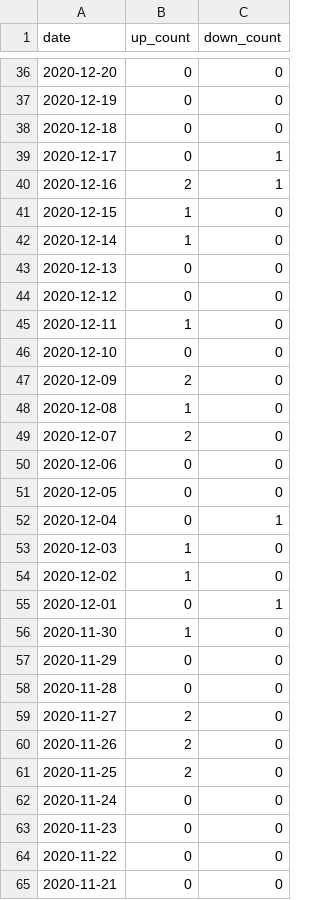
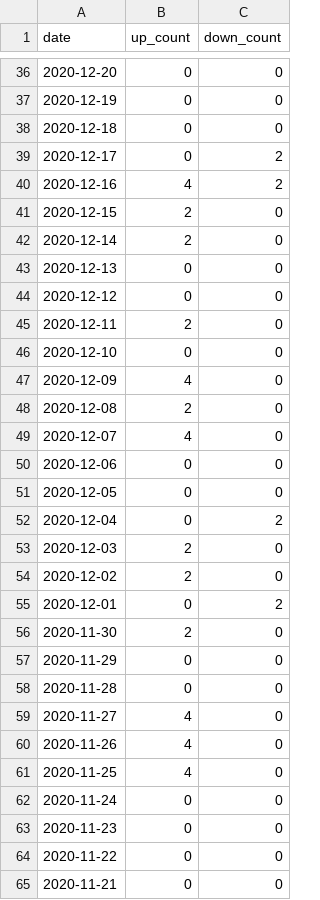
Before and after one commit to winston1214/INU, a CSV file: Introduction_to_Bigdata/investing/nhn-corp_investing.csv (was Introduction_to_Bigdata/nhn-corp_investing.csv), drawn as a sheet; only a part is shown, gaps mark what is left out; the diff covers the shown part only.

```diff
--- a/Introduction_to_Bigdata/nhn-corp_investing.csv
+++ b/Introduction_to_Bigdata/investing/nhn-corp_investing.csv
@@ -38,25 +38,25 @@ date,up_count,down_count
 2020-12-18,0,0
-2020-12-17,0,1
-2020-12-16,2,1
-2020-12-15,1,0
-2020-12-14,1,0
+2020-12-17,0,2
+2020-12-16,4,2
+2020-12-15,2,0
+2020-12-14,2,0
 2020-12-13,0,0
 2020-12-12,0,0
-2020-12-11,1,0
+2020-12-11,2,0
 2020-12-10,0,0
-2020-12-09,2,0
-2020-12-08,1,0
-2020-12-07,2,0
+2020-12-09,4,0
+2020-12-08,2,0
+2020-12-07,4,0
 2020-12-06,0,0
 2020-12-05,0,0
-2020-12-04,0,1
-2020-12-03,1,0
-2020-12-02,1,0
-2020-12-01,0,1
-2020-11-30,1,0
+2020-12-04,0,2
+2020-12-03,2,0
+2020-12-02,2,0
+2020-12-01,0,2
+2020-11-30,2,0
 2020-11-29,0,0
 2020-11-28,0,0
-2020-11-27,2,0
-2020-11-26,2,0
-2020-11-25,2,0
+2020-11-27,4,0
+2020-11-26,4,0
+2020-11-25,4,0
 2020-11-24,0,0
```
Also changed, not shown: 20 edited cells elsewhere in this file, 20 other files.
